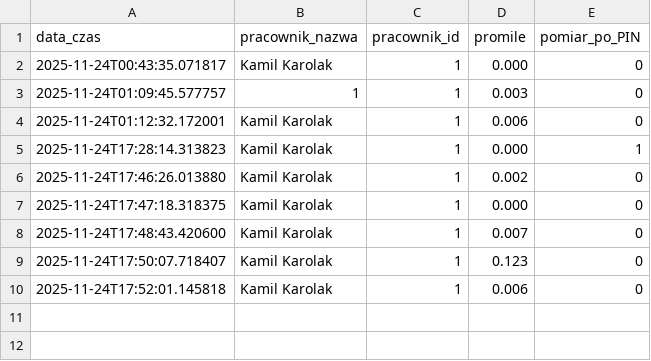
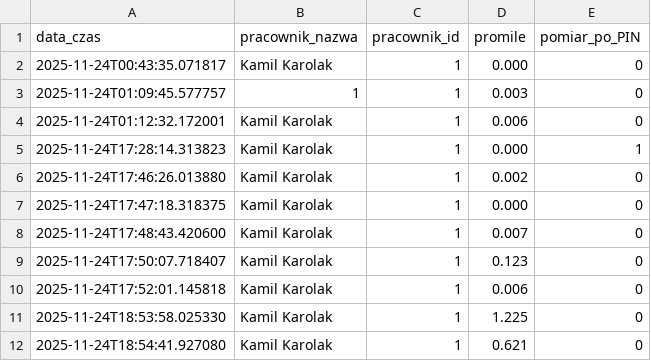
Before and after one commit to bysiorq/alkotesterpl, a CSV file: logi/pomiary.csv, drawn as a sheet; the diff names each change by its address in the sheet, - before the commit and + after, or states it on an @@ line.

```diff
--- a/logi/pomiary.csv
+++ b/logi/pomiary.csv
+row 11: 2025-11-24T18:53:58.025330 | Kamil Karolak | 1 | 1.225 | 0
+row 12: 2025-11-24T18:54:41.927080 | Kamil Karolak | 1 | 0.621 | 0
```
Also changed, not shown: logi/zdarzenia.csv.
